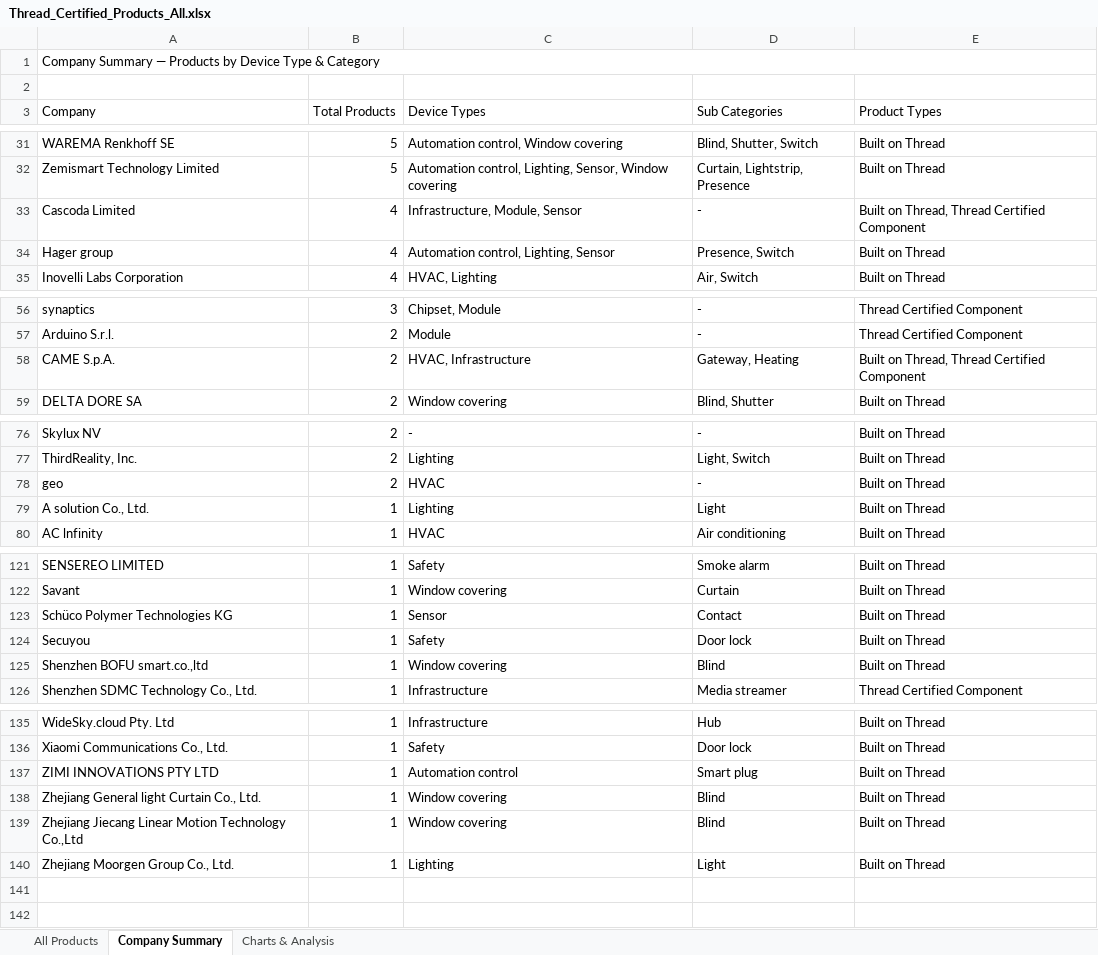
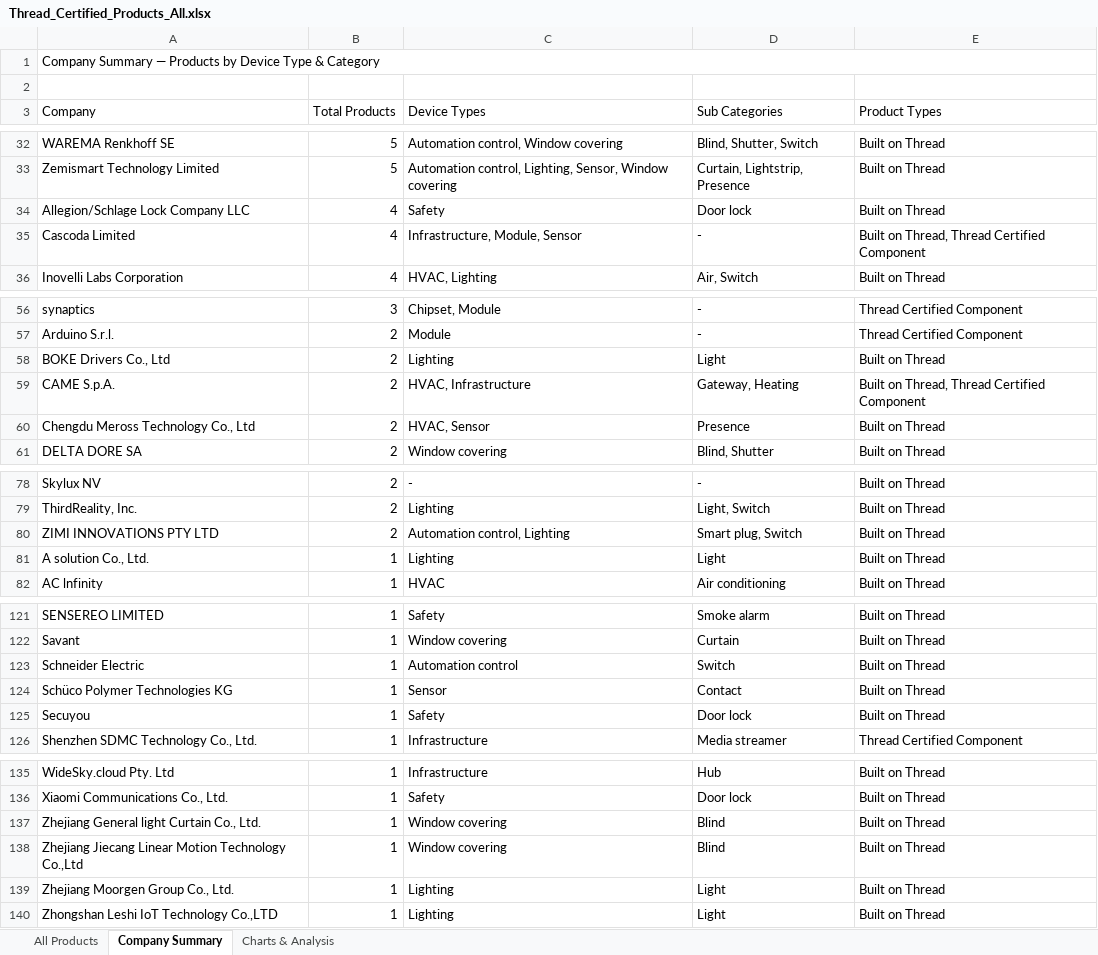
Before and after one commit to simonyoyo2022/thread-certified-products, an Excel workbook: Thread_Certified_Products_All.xlsx, sheet Company Summary, drawn as a sheet; only a part is shown, gaps mark what is left out; values as stored, in another font and other column widths than the file's, no cell formats; removed rows and columns are numbered as before the commit, all else as after; the diff covers the shown part only; the diff names each change by its address in the sheet, - before the commit and + after, or states it on an @@ line.

```diff
--- a/Thread_Certified_Products_All.xlsx (sheet Company Summary)
+++ b/Thread_Certified_Products_All.xlsx (sheet Company Summary)
+row 34: Allegion/Schlage Lock Company LLC | 4 | Safety | Door lock | Built on Thread
-row 34: Hager group | 4 | Automation control, Lighting, Sensor | Presence, Switch | Built on Thread
+row 58: BOKE Drivers Co., Ltd | 2 | Lighting | Light | Built on Thread
+row 60: Chengdu Meross Technology Co., Ltd | 2 | HVAC, Sensor | Presence | Built on Thread
-row 78: geo | 2 | HVAC | - | Built on Thread
+row 80: ZIMI INNOVATIONS PTY LTD | 2 | Automation control, Lighting | Smart plug, Switch | Built on Thread
+row 123: Schneider Electric | 1 | Automation control | Switch | Built on Thread
-row 125: Shenzhen BOFU smart.co.,ltd | 1 | Window covering | Blind | Built on Thread
-row 137: ZIMI INNOVATIONS PTY LTD | 1 | Automation control | Smart plug | Built on Thread
+row 140: Zhongshan Leshi IoT Technology Co.,LTD | 1 | Lighting | Light | Built on Thread
```
Also changed, not shown: 2 added rows, 4 removed rows and 2 edited cells elsewhere in this sheet, sheet All Products, sheet Charts & Analysis, cell formats, 2 other files.
